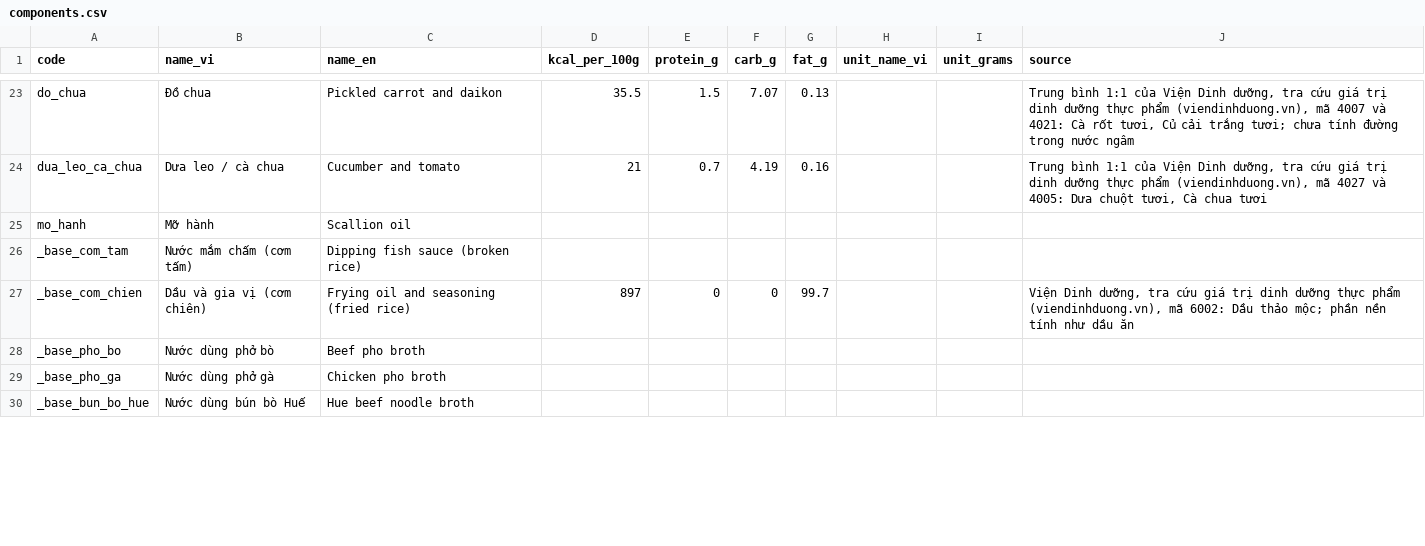
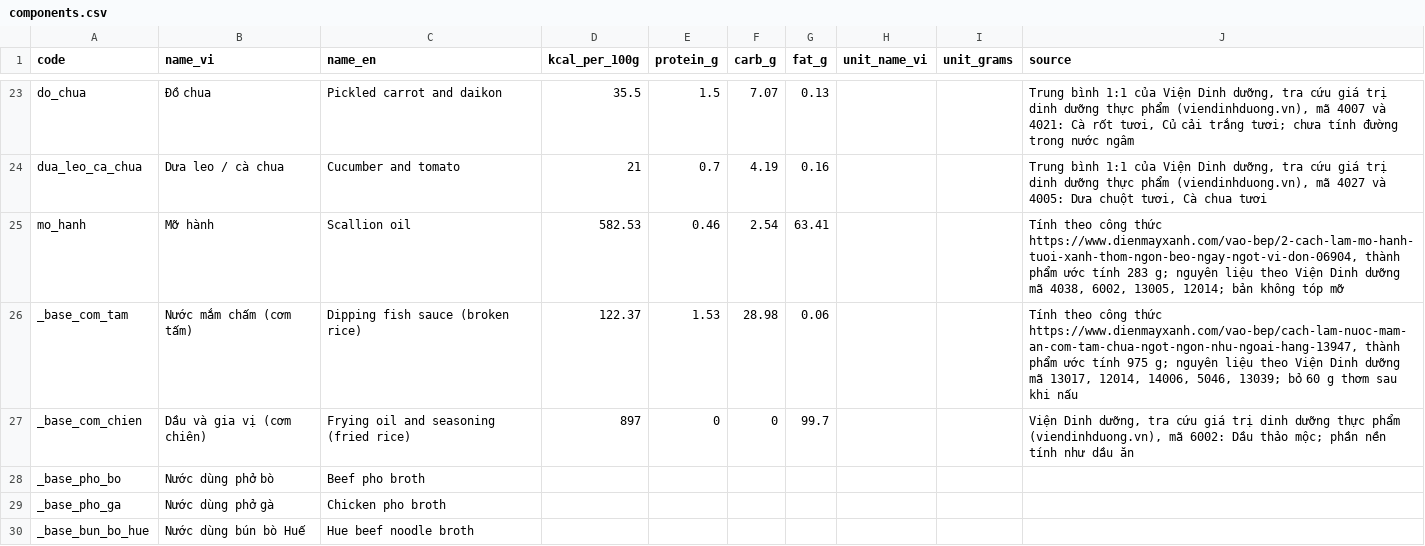
Before and after one commit to JimeaVV/nlcn, a CSV file: assets/data/vn_food/components.csv, drawn as a sheet; only a part is shown, gaps mark what is left out; the diff covers the shown part only.

Commit message:
Compute sauces and side components from their recipes
- Add tool/vn_food_recipes.py: sums ingredient values from the National
  Institute of Nutrition table and divides by the cooked yield of a
  checked recipe, then writes the rows into components.csv.
- Fill three dipping sauces, scallion oil, steamed egg meatloaf and the
  banh xeo crust; take sticky rice from the institute's steamed black
  sticky rice as an approximation.
- Broths, beef stew sauce and the rice paper roll base stay empty.

```diff
--- a/assets/data/vn_food/components.csv
+++ b/assets/data/vn_food/components.csv
@@ -24,4 +24,4 @@ do_chua,Đồ chua,Pickled carrot and daikon,35.5,1.5,7.07,0.13,,,"Trung bình 1
 dua_leo_ca_chua,Dưa leo / cà chua,Cucumber and tomato,21,0.7,4.19,0.16,,,"Trung bình 1:1 của Viện Dinh dưỡng, tra cứu giá trị dinh dưỡng thực phẩm (viendinhduong.vn), mã 4027 và 4005: Dưa chuột tươi, Cà chua tươi"
-mo_hanh,Mỡ hành,Scallion oil,,,,,,,
-_base_com_tam,Nước mắm chấm (cơm tấm),Dipping fish sauce (broken rice),,,,,,,
+mo_hanh,Mỡ hành,Scallion oil,582.53,0.46,2.54,63.41,,,"Tính theo công thức https://www.dienmayxanh.com/vao-bep/2-cach-lam-mo-hanh-tuoi-xanh-thom-ngon-beo-ngay-ngot-vi-don-06904, thành phẩm ước tính 283 g; nguyên liệu theo Viện Dinh dưỡng mã 4038, 6002, 13005, 12014; bản không tóp mỡ"
+_base_com_tam,Nước mắm chấm (cơm tấm),Dipping fish sauce (broken rice),122.37,1.53,28.98,0.06,,,"Tính theo công thức https://www.dienmayxanh.com/vao-bep/cach-lam-nuoc-mam-an-com-tam-chua-ngot-ngon-nhu-ngoai-hang-13947, thành phẩm ước tính 975 g; nguyên liệu theo Viện Dinh dưỡng mã 13017, 12014, 14006, 5046, 13039; bỏ 60 g thơm sau khi nấu"
 _base_com_chien,Dầu và gia vị (cơm chiên),Frying oil and seasoning (fried rice),897,0,0,99.7,,,"Viện Dinh dưỡng, tra cứu giá trị dinh dưỡng thực phẩm (viendinhduong.vn), mã 6002: Dầu thảo mộc; phần nền tính như dầu ăn"
```
Also changed, not shown: 26 edited cells elsewhere in this file, 3 other files.
